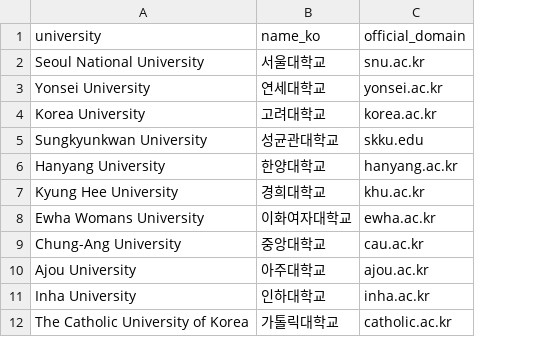
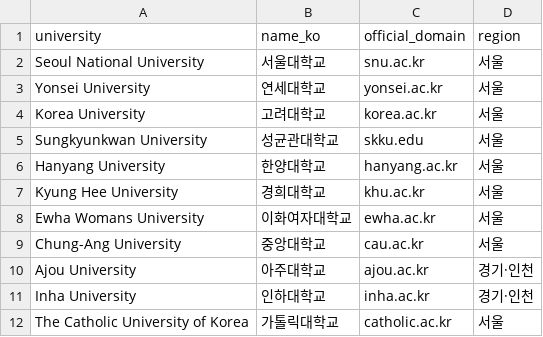
Before and after one commit to hyungjin1213-collab/desktop-tutorial, a CSV file: 0. korea bio map/data/universities_seed.csv, drawn as a sheet; only a part is shown; the diff names each change by its address in the sheet, - before the commit and + after, or states it on an @@ line.

```diff
--- a/0. korea bio map/data/universities_seed.csv
+++ b/0. korea bio map/data/universities_seed.csv
+column D (region), rows 2-12: 서울 | 서울 | 서울 | 서울 | 서울 | 서울 | 서울 | 서울 | 경기·인천 | 경기·인천 | 서울
```
Also changed, not shown: 9 other files.
